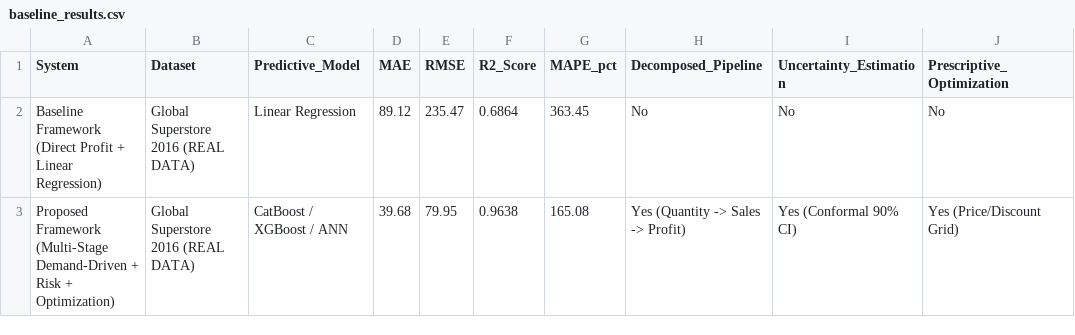
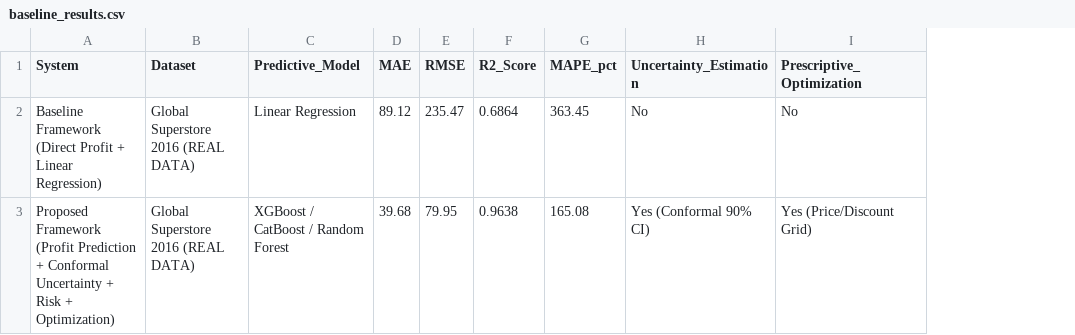
Before and after one commit to harshadauti9421-crypto/ecommerce_profitability_system, a CSV file: research_results/baseline_results.csv, drawn as a sheet; only a part is shown; the diff names each change by its address in the sheet, - before the commit and + after, or states it on an @@ line.

```diff
--- a/research_results/baseline_results.csv
+++ b/research_results/baseline_results.csv
-column H (Decomposed_Pipeline), rows 2-3: No | Yes (Quantity -> Sales -> Profit)
-A3 (System): Proposed Framework (Multi-Stage Demand-Driven + Risk…
+A3 (System): Proposed Framework (Profit Prediction + Conformal Uncertainty + Risk…
-C3 (Predictive_Model): CatBoost / XGBoost / ANN
+C3 (Predictive_Model): XGBoost / CatBoost / Random Forest
```
Also changed, not shown: catboost_info/time_left.tsv, research_results/ablation_results.csv, 22 other files.
